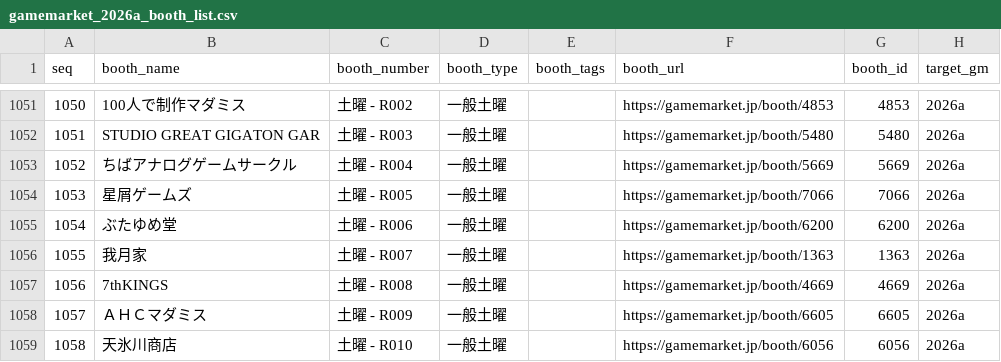
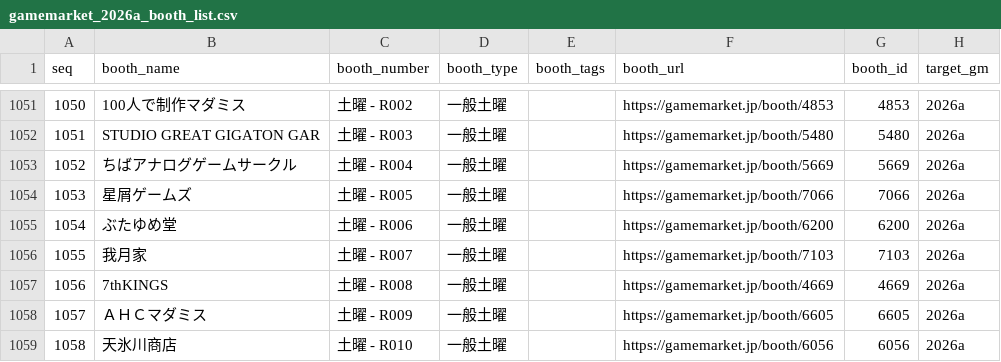
Before and after one commit to cn-eveer/2026FallDigitalMapGameMarketJapan, a CSV file: gamemarket_2026a_booth_list.csv, drawn as a sheet; only a part is shown, gaps mark what is left out.

```diff
--- a/gamemarket_2026a_booth_list.csv
+++ b/gamemarket_2026a_booth_list.csv
@@ -1055,3 +1055,3 @@
 1054,ぶたゆめ堂,土曜 - R006,一般土曜,,https://gamemarket.jp/booth/6200,6200,2026a
-1055,我月家,土曜 - R007,一般土曜,,https://gamemarket.jp/booth/1363,1363,2026a
+1055,我月家,土曜 - R007,一般土曜,,https://gamemarket.jp/booth/7103,7103,2026a
 1056,7thKINGS,土曜 - R008,一般土曜,,https://gamemarket.jp/booth/4669,4669,2026a
```
Also changed, not shown: 14 other files.
